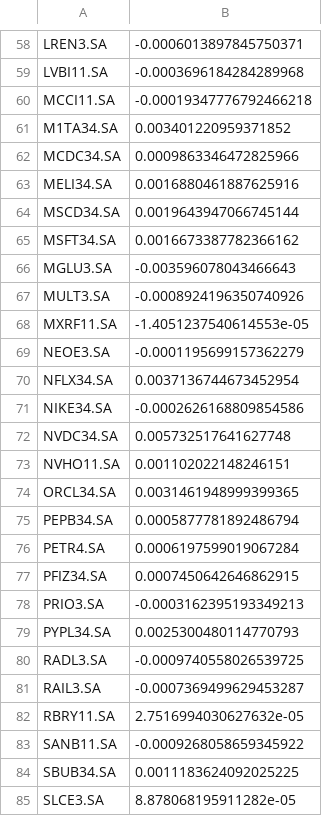
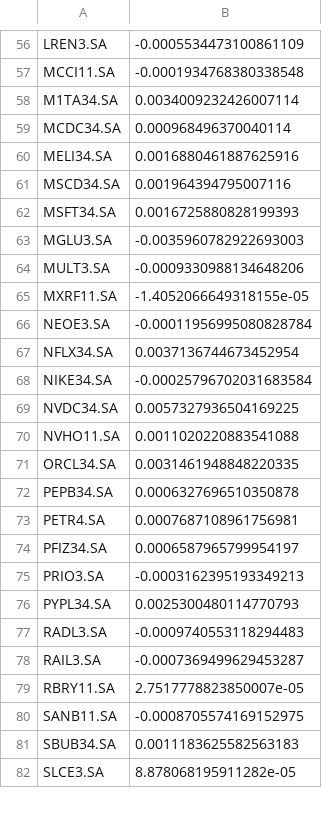
Before and after one commit to luishpmendes/mopop, a CSV file: input/expected_returns_valid.csv, drawn as a sheet; only a part is shown, gaps mark what is left out; removed rows and columns are numbered as before the commit, all else as after; the diff covers the shown part only; the diff names each change by its address in the sheet, - before the commit and + after, or states it on an @@ line.

```diff
--- a/input/expected_returns_valid.csv
+++ b/input/expected_returns_valid.csv
-B56: -0.0006013897845750371
+B56: -0.0005534473100861109
-row 59: LVBI11.SA | -0.0003696184284289968
-B57: -0.00019347776792466218
+B57: -0.0001934768380338548
-B58: 0.003401220959371852
+B58: 0.0034009232426007114
-B59: 0.0009863346472825966
+B59: 0.000968496370040114
-B61: 0.0019643947066745144
+B61: 0.001964394795007116
-B62: 0.0016673387782366162
+B62: 0.0016725880828199393
-B63: -0.003596078043466643
+B63: -0.0035960782922693003
-B64: -0.0008924196350740926
+B64: -0.0009330988134648206
-B65: -1.4051237540614553e-05
+B65: -1.4052066649318155e-05
-B66: -0.0001195699157362279
+B66: -0.00011956995080828784
-B68: -0.0002626168809854586
+B68: -0.00025796702031683584
-B69: 0.005732517641627748
+B69: 0.0057327936504169225
-B70: 0.001102022148246151
+B70: 0.0011020220883541088
-B71: 0.0031461948999399365
+B71: 0.0031461948848220335
-B72: 0.0005877781892486794
+B72: 0.0006327696510350878
-B73: 0.0006197599019067284
+B73: 0.0007687108961756981
-B74: 0.0007450642646862915
+B74: 0.0006587965799954197
-B77: -0.0009740558026539725
+B77: -0.0009740553118294483
-B79: 2.7516994030627632e-05
+B79: 2.7517778823850007e-05
-B80: -0.0009268058659345922
+B80: -0.0008705574169152975
-B81: 0.0011183624092025225
+B81: 0.0011183625582563183
```
Also changed, not shown: 2 removed rows and 57 edited cells elsewhere in this file, input/expected_returns_train.csv, 4 other files.
